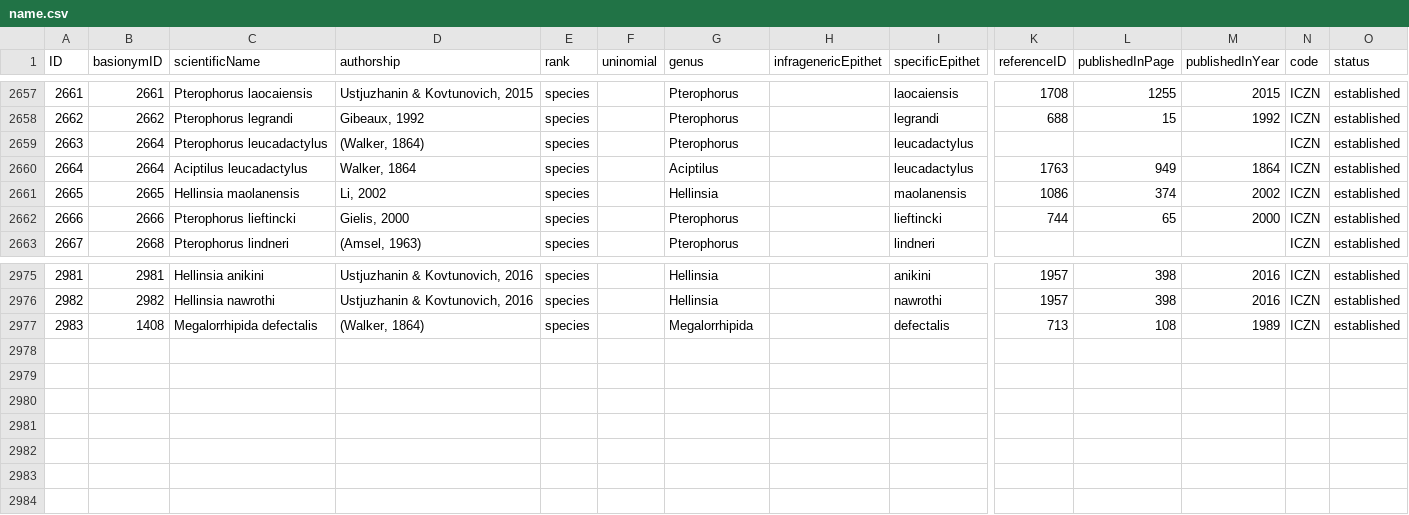
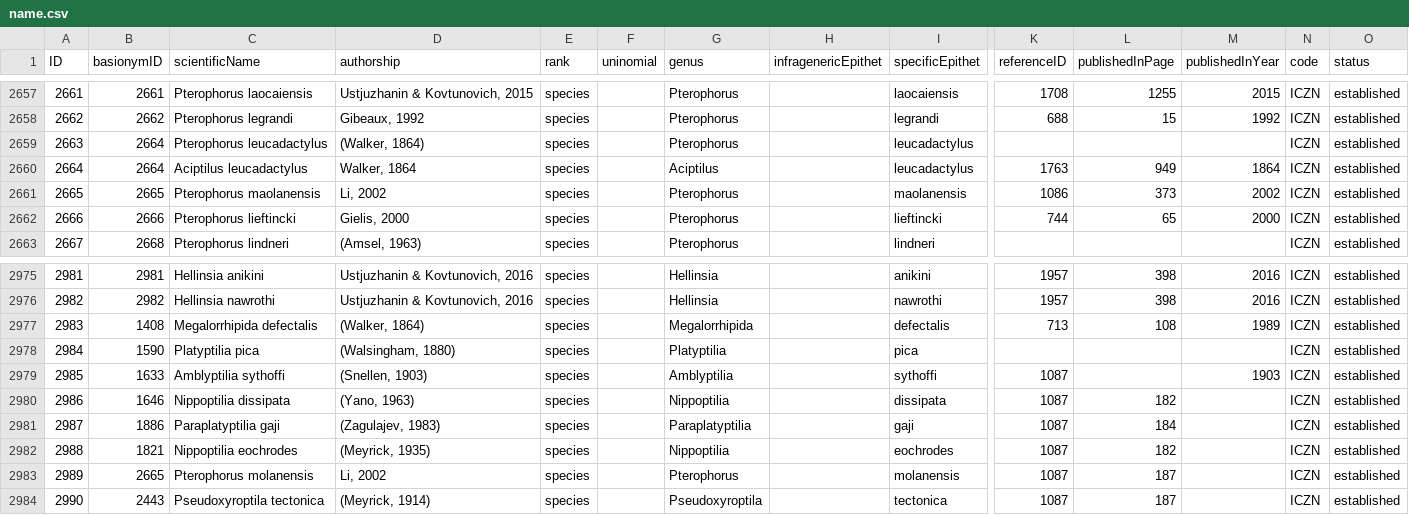
Before and after one commit to dhobern/pterophoroidea, a CSV file: coldp/data/name.csv, drawn as a sheet; only a part is shown, gaps mark what is left out; rows hold the shown columns only; the diff names each change by its address in the sheet, - before the commit and + after, or states it on an @@ line.

```diff
--- a/coldp/data/name.csv
+++ b/coldp/data/name.csv
-C2661 (scientificName): Hellinsia maolanensis
+C2661 (scientificName): Pterophorus maolanensis
-G2661 (genus): Hellinsia
+G2661 (genus): Pterophorus
-L2661 (publishedInPage): 374
+L2661 (publishedInPage): 373
+row 2978: 2984 | 1590 | Platyptilia pica | (Walsingham, 1880) | species |  | Platyptilia |  | pica |  |  |  | ICZN | established
+row 2979: 2985 | 1633 | Amblyptilia sythoffi | (Snellen, 1903) | species |  | Amblyptilia |  | sythoffi | 1087 |  | 1903 | ICZN | established
+row 2980: 2986 | 1646 | Nippoptilia dissipata | (Yano, 1963) | species |  | Nippoptilia |  | dissipata | 1087 | 182 |  | ICZN | established
+row 2981: 2987 | 1886 | Paraplatyptilia gaji | (Zagulajev, 1983) | species |  | Paraplatyptilia |  | gaji | 1087 | 184 |  | ICZN | established
+row 2982: 2988 | 1821 | Nippoptilia eochrodes | (Meyrick, 1935) | species |  | Nippoptilia |  | eochrodes | 1087 | 182 |  | ICZN | established
+row 2983: 2989 | 2665 | Pterophorus molanensis | Li, 2002 | species |  | Pterophorus |  | molanensis | 1087 | 187 |  | ICZN | established
+row 2984: 2990 | 2443 | Pseudoxyroptila tectonica | (Meyrick, 1914) | species |  | Pseudoxyroptila |  | tectonica | 1087 | 187 |  | ICZN | established
```
Also changed, not shown: coldp/data/namereference.csv, coldp/data/reference.csv, 6 other files.
